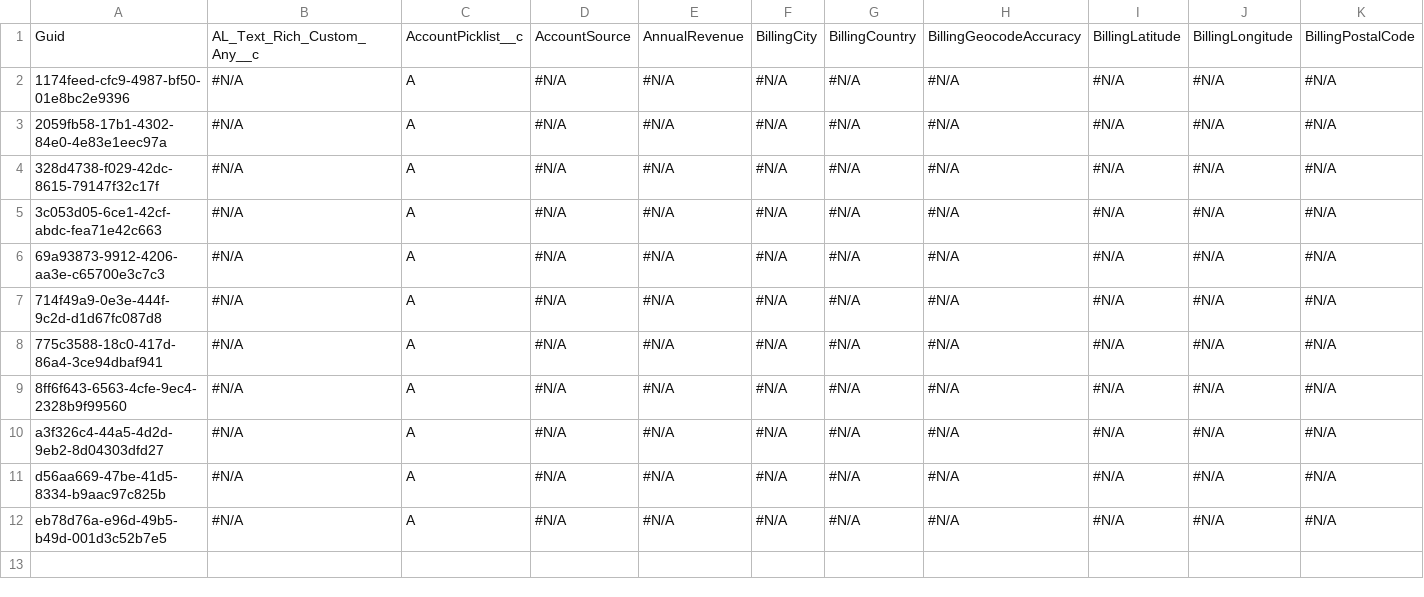
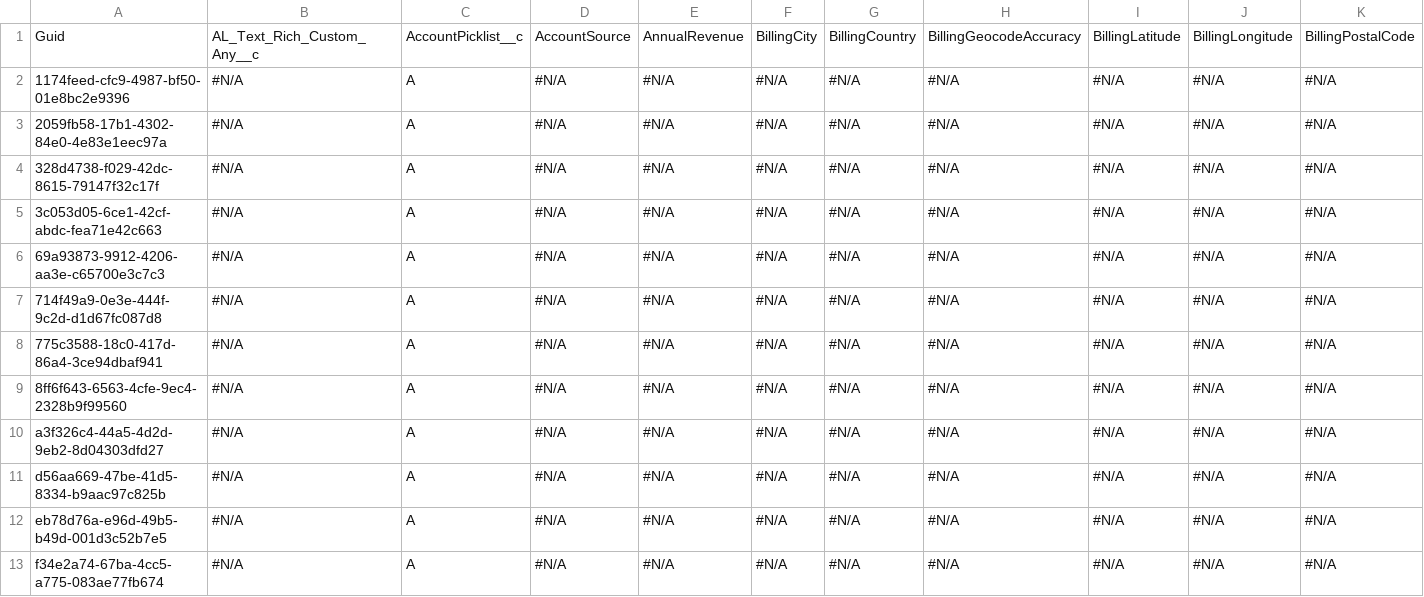
Before and after one commit to prodlytestuser/patch3-2, a CSV file: Account.csv, drawn as a sheet; only a part is shown; rows hold the shown columns only; the diff names each change by its address in the sheet, - before the commit and + after, or states it on an @@ line.

```diff
--- a/Account.csv
+++ b/Account.csv
+row 13: f34e2a74-67ba-4cc5-a775-083ae77fb674 | #N/A | A | #N/A | #N/A | #N/A | #N/A | #N/A | #N/A | #N/A | #N/A
```
